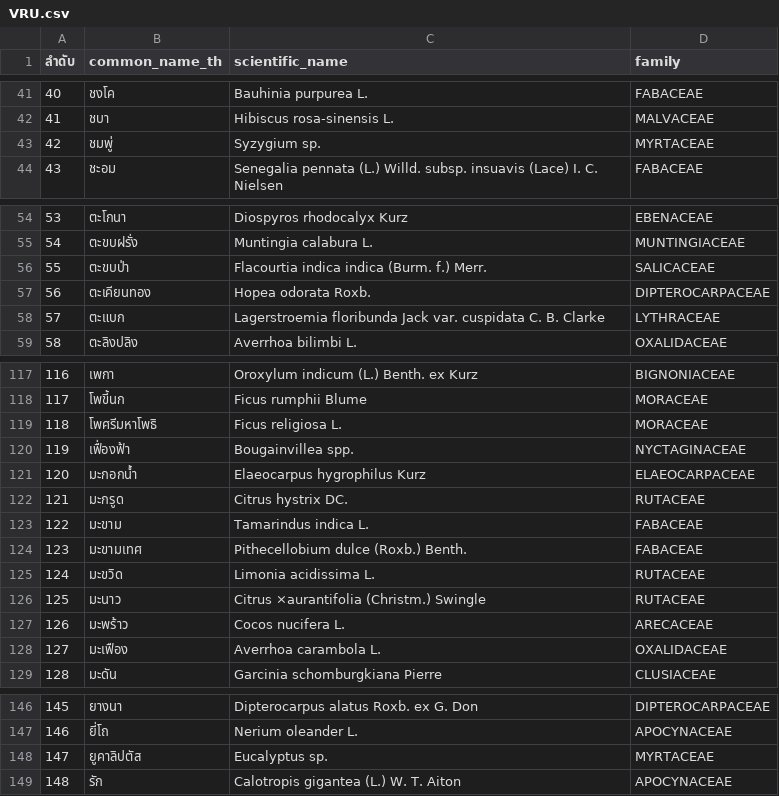
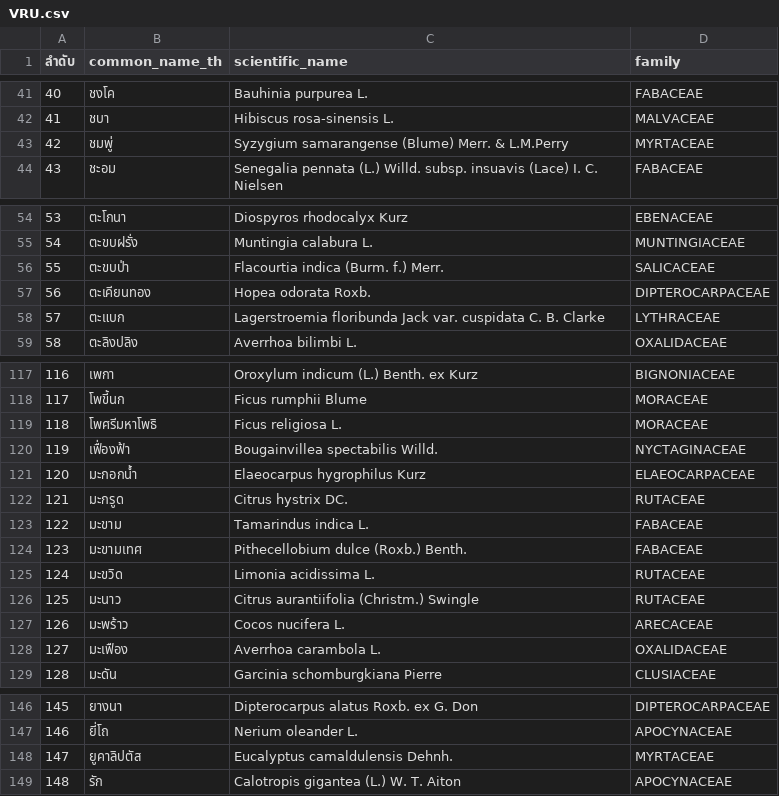
Before and after one commit to arc6828/plants, a CSV file: data/VRU.csv, drawn as a sheet; only a part is shown, gaps mark what is left out; the diff covers the shown part only.

```diff
--- a/data/VRU.csv
+++ b/data/VRU.csv
@@ -42,3 +42,3 @@
 41,ชบา,Hibiscus rosa-sinensis L.,MALVACEAE
-42,ชมพู่,Syzygium sp.,MYRTACEAE
+42,ชมพู่,Syzygium samarangense (Blume) Merr. & L.M.Perry,MYRTACEAE
 43,ชะอม,Senegalia pennata (L.) Willd. subsp. insuavis (Lace) I. C. Nielsen,FABACEAE
@@ -55,3 +55,3 @@
 54,ตะขบฝรั่ง,Muntingia calabura L.,MUNTINGIACEAE
-55,ตะขบป่า,Flacourtia indica indica (Burm. f.) Merr.,SALICACEAE
+55,ตะขบป่า,Flacourtia indica (Burm. f.) Merr.,SALICACEAE
 56,ตะเคียนทอง,Hopea odorata Roxb.,DIPTEROCARPACEAE
@@ -119,3 +119,3 @@
 118,โพศรีมหาโพธิ,Ficus religiosa L.,MORACEAE
-119,เฟื่องฟ้า,Bougainvillea spp.,NYCTAGINACEAE
+119,เฟื่องฟ้า,Bougainvillea spectabilis Willd.,NYCTAGINACEAE
 120,มะกอกน้ำ,Elaeocarpus hygrophilus Kurz,ELAEOCARPACEAE
@@ -125,3 +125,3 @@
 124,มะขวิด,Limonia acidissima L.,RUTACEAE
-125,มะนาว,Citrus ×aurantifolia (Christm.) Swingle,RUTACEAE
+125,มะนาว,Citrus aurantiifolia (Christm.) Swingle,RUTACEAE
 126,มะพร้าว,Cocos nucifera L.,ARECACEAE
@@ -147,3 +147,3 @@
 146,ยี่โถ,Nerium oleander L.,APOCYNACEAE
-147,ยูคาลิปตัส,Eucalyptus sp.,MYRTACEAE
+147,ยูคาลิปตัส,Eucalyptus camaldulensis Dehnh.,MYRTACEAE
 148,รัก,Calotropis gigantea (L.) W. T. Aiton,APOCYNACEAE
```
Also changed, not shown: 9 edited cells elsewhere in this file, 7 other files.
